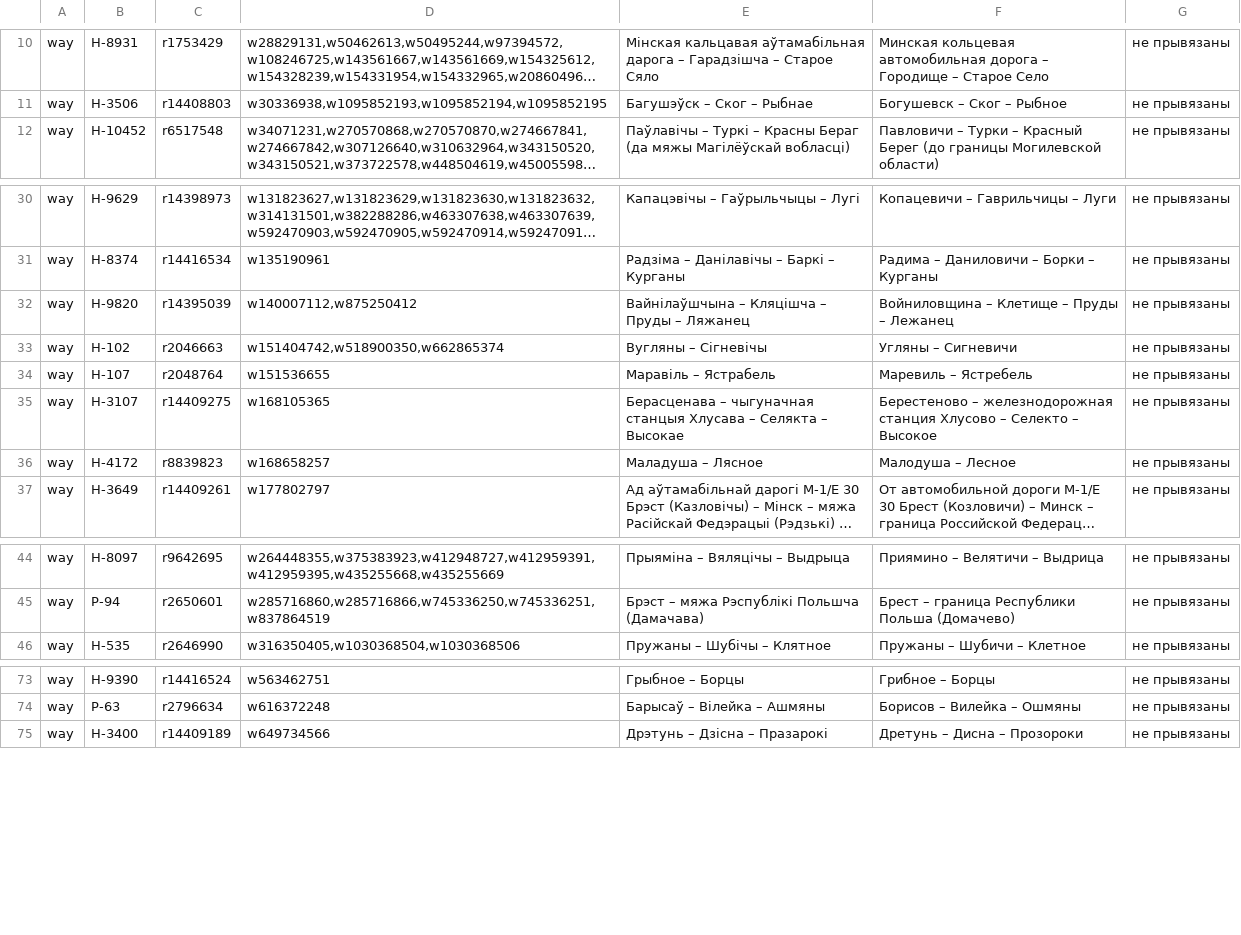
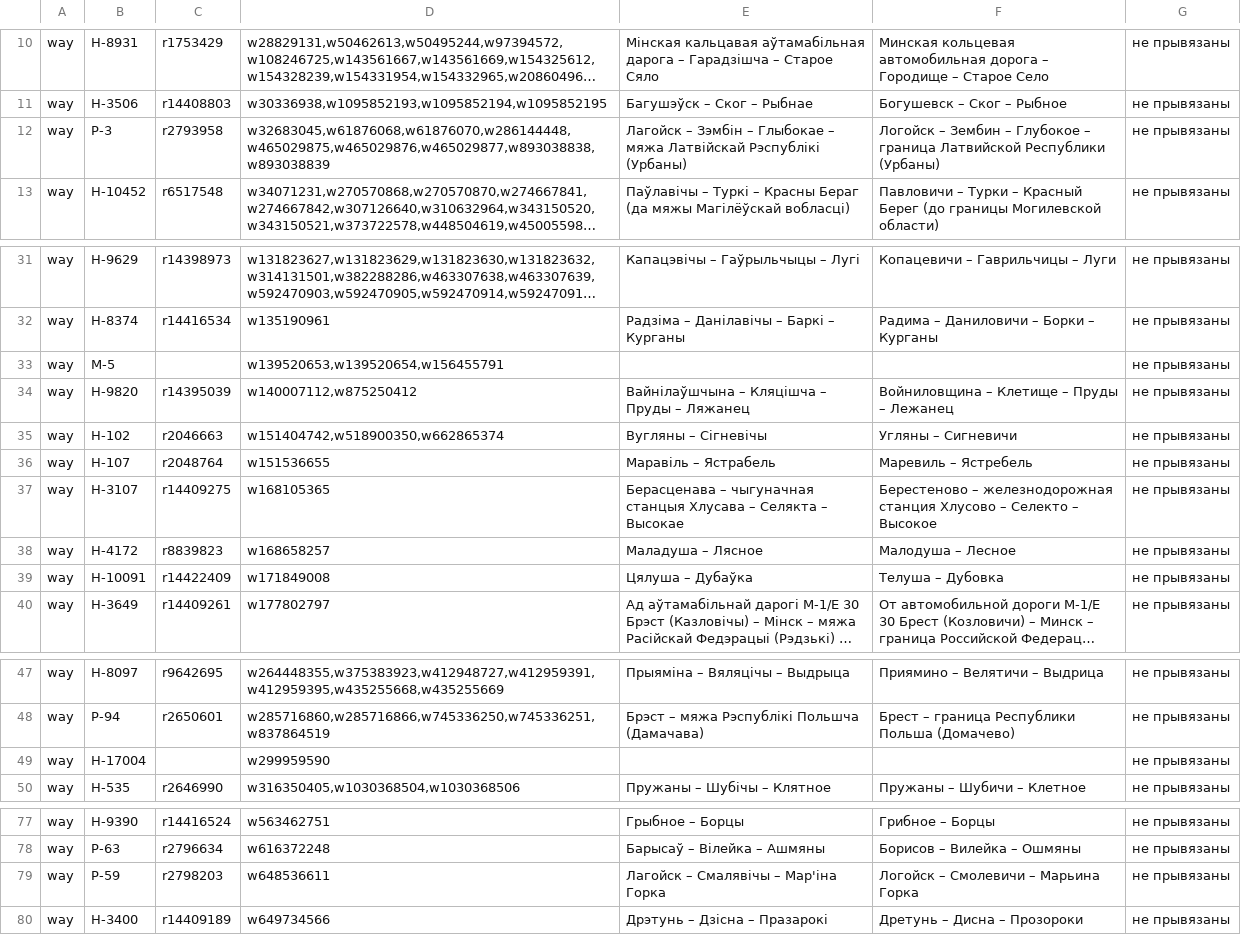
Before and after one commit to lidacity/osm-validator, a CSV file: docs/missing.csv, drawn as a sheet; only a part is shown, gaps mark what is left out; long unchanged cells end in …; the diff names each change by its address in the sheet, - before the commit and + after, or states it on an @@ line.

```diff
--- a/docs/missing.csv
+++ b/docs/missing.csv
+row 12: way | Р-3 | r2793958 | w32683045,w61876068,w61876070,w286144448,w465029875,w465029876,w465029877,w893038838,w893038839 | Лагойск – Зэмбін – Глыбокае – мяжа Латвійскай Рэспублікі (Урбаны) | Логойск – Зембин – Глубокое – граница Латвийской Республики (Урбаны) | не прывязаны
+row 33: way | М-5 |  | w139520653,w139520654,w156455791 |  |  | не прывязаны
+row 39: way | Н-10091 | r14422409 | w171849008 | Цялуша – Дубаўка | Телуша – Дубовка | не прывязаны
+row 49: way | Н-17004 |  | w299959590 |  |  | не прывязаны
+row 79: way | Р-59 | r2798203 | w648536611 | Лагойск – Смалявічы – Мар'іна Горка | Логойск – Смолевичи – Марьина Горка | не прывязаны
```
Also changed, not shown: docs/network.csv, 7 other files.
